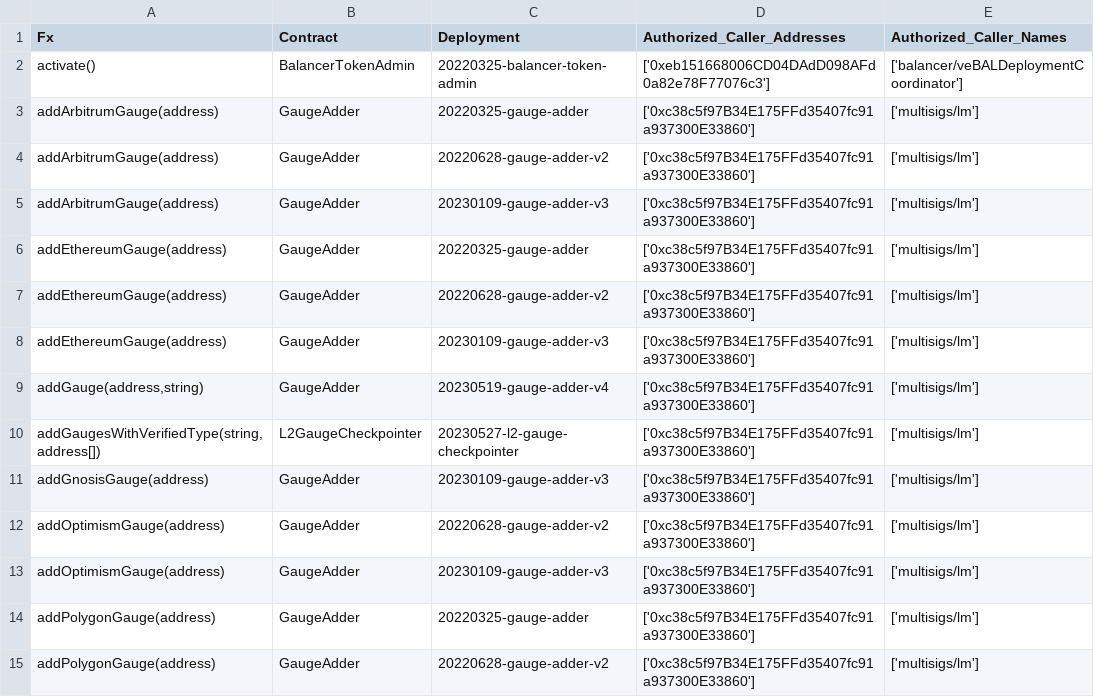
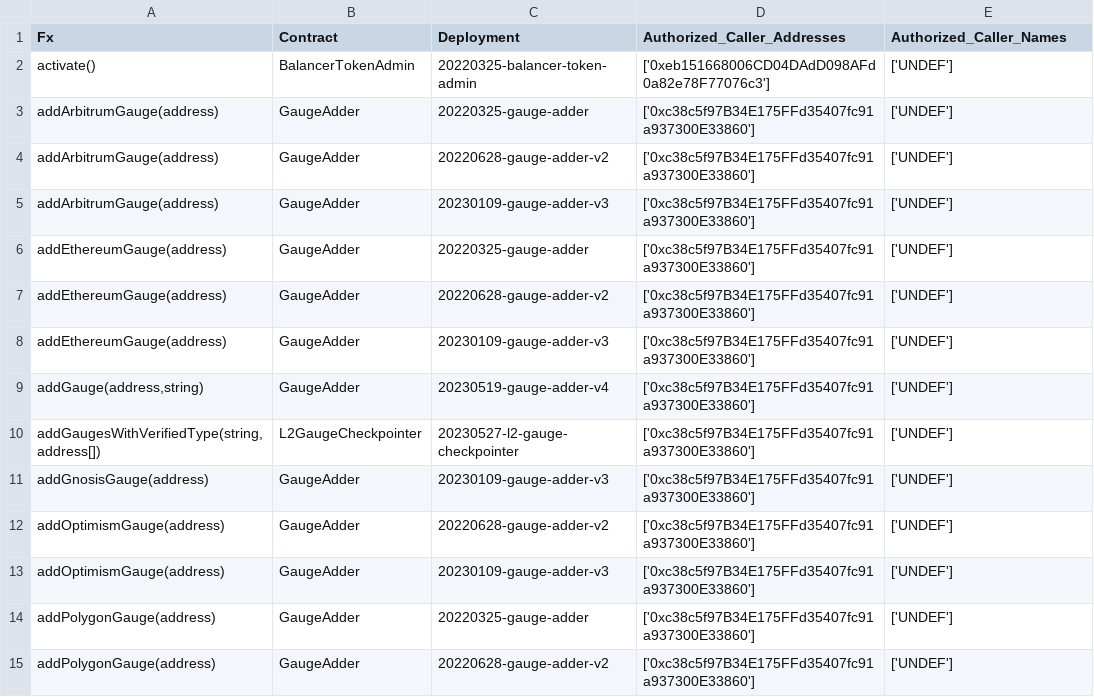
Before and after one commit to balancer/docs, a CSV file: data_files/permissions/mainnet.csv, drawn as a sheet; only a part is shown; the diff covers the shown part only.

Commit message:
BOT: Update to permissions tables based on onchain changes.

```diff
--- a/data_files/permissions/mainnet.csv
+++ b/data_files/permissions/mainnet.csv
@@ -1,15 +1,15 @@
 Fx,Contract,Deployment,Authorized_Caller_Addresses,Authorized_Caller_Names
-activate(),BalancerTokenAdmin,20220325-balancer-token-admin,['0xeb151668006CD04DAdD098AFd0a82e78F77076c3'],['balancer/veBALDeploymentCoordinator']
-addArbitrumGauge(address),GaugeAdder,20220325-gauge-adder,['0xc38c5f97B34E175FFd35407fc91a937300E33860'],['multisigs/lm']
-addArbitrumGauge(address),GaugeAdder,20220628-gauge-adder-v2,['0xc38c5f97B34E175FFd35407fc91a937300E33860'],['multisigs/lm']
-addArbitrumGauge(address),GaugeAdder,20230109-gauge-adder-v3,['0xc38c5f97B34E175FFd35407fc91a937300E33860'],['multisigs/lm']
-addEthereumGauge(address),GaugeAdder,20220325-gauge-adder,['0xc38c5f97B34E175FFd35407fc91a937300E33860'],['multisigs/lm']
-addEthereumGauge(address),GaugeAdder,20220628-gauge-adder-v2,['0xc38c5f97B34E175FFd35407fc91a937300E33860'],['multisigs/lm']
-addEthereumGauge(address),GaugeAdder,20230109-gauge-adder-v3,['0xc38c5f97B34E175FFd35407fc91a937300E33860'],['multisigs/lm']
-"addGauge(address,string)",GaugeAdder,20230519-gauge-adder-v4,['0xc38c5f97B34E175FFd35407fc91a937300E33860'],['multisigs/lm']
-"addGaugesWithVerifiedType(string,address[])",L2GaugeCheckpointer,20230527-l2-gauge-checkpointer,['0xc38c5f97B34E175FFd35407fc91a937300E33860'],['multisigs/lm']
-addGnosisGauge(address),GaugeAdder,20230109-gauge-adder-v3,['0xc38c5f97B34E175FFd35407fc91a937300E33860'],['multisigs/lm']
-addOptimismGauge(address),GaugeAdder,20220628-gauge-adder-v2,['0xc38c5f97B34E175FFd35407fc91a937300E33860'],['multisigs/lm']
-addOptimismGauge(address),GaugeAdder,20230109-gauge-adder-v3,['0xc38c5f97B34E175FFd35407fc91a937300E33860'],['multisigs/lm']
-addPolygonGauge(address),GaugeAdder,20220325-gauge-adder,['0xc38c5f97B34E175FFd35407fc91a937300E33860'],['multisigs/lm']
-addPolygonGauge(address),GaugeAdder,20220628-gauge-adder-v2,['0xc38c5f97B34E175FFd35407fc91a937300E33860'],['multisigs/lm']
+activate(),BalancerTokenAdmin,20220325-balancer-token-admin,['0xeb151668006CD04DAdD098AFd0a82e78F77076c3'],['UNDEF']
+addArbitrumGauge(address),GaugeAdder,20220325-gauge-adder,['0xc38c5f97B34E175FFd35407fc91a937300E33860'],['UNDEF']
+addArbitrumGauge(address),GaugeAdder,20220628-gauge-adder-v2,['0xc38c5f97B34E175FFd35407fc91a937300E33860'],['UNDEF']
+addArbitrumGauge(address),GaugeAdder,20230109-gauge-adder-v3,['0xc38c5f97B34E175FFd35407fc91a937300E33860'],['UNDEF']
+addEthereumGauge(address),GaugeAdder,20220325-gauge-adder,['0xc38c5f97B34E175FFd35407fc91a937300E33860'],['UNDEF']
+addEthereumGauge(address),GaugeAdder,20220628-gauge-adder-v2,['0xc38c5f97B34E175FFd35407fc91a937300E33860'],['UNDEF']
+addEthereumGauge(address),GaugeAdder,20230109-gauge-adder-v3,['0xc38c5f97B34E175FFd35407fc91a937300E33860'],['UNDEF']
+"addGauge(address,string)",GaugeAdder,20230519-gauge-adder-v4,['0xc38c5f97B34E175FFd35407fc91a937300E33860'],['UNDEF']
+"addGaugesWithVerifiedType(string,address[])",L2GaugeCheckpointer,20230527-l2-gauge-checkpointer,['0xc38c5f97B34E175FFd35407fc91a937300E33860'],['UNDEF']
+addGnosisGauge(address),GaugeAdder,20230109-gauge-adder-v3,['0xc38c5f97B34E175FFd35407fc91a937300E33860'],['UNDEF']
+addOptimismGauge(address),GaugeAdder,20220628-gauge-adder-v2,['0xc38c5f97B34E175FFd35407fc91a937300E33860'],['UNDEF']
+addOptimismGauge(address),GaugeAdder,20230109-gauge-adder-v3,['0xc38c5f97B34E175FFd35407fc91a937300E33860'],['UNDEF']
+addPolygonGauge(address),GaugeAdder,20220325-gauge-adder,['0xc38c5f97B34E175FFd35407fc91a937300E33860'],['UNDEF']
+addPolygonGauge(address),GaugeAdder,20220628-gauge-adder-v2,['0xc38c5f97B34E175FFd35407fc91a937300E33860'],['UNDEF']
```
Also changed, not shown: 175 edited cells elsewhere in this file, data_files/permissions/arbitrum.csv, data_files/permissions/gnosis.csv, 21 other files.
